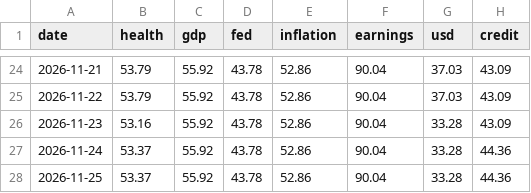
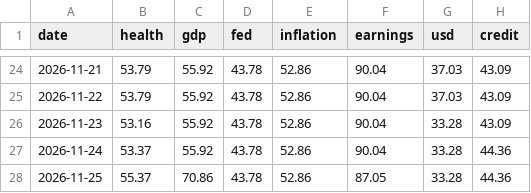
Before and after one commit to jstarling13/macro-health-monitor, a CSV file: data/history/gauge_log.csv, drawn as a sheet; only a part is shown, gaps mark what is left out.

```diff
--- a/data/history/gauge_log.csv
+++ b/data/history/gauge_log.csv
@@ -27,2 +27,2 @@ date,health,gdp,fed,inflation,earnings,usd,credit
 2026-11-24,53.37,55.92,43.78,52.86,90.04,33.28,44.36
-2026-11-25,53.37,55.92,43.78,52.86,90.04,33.28,44.36
+2026-11-25,55.37,70.86,43.78,52.86,87.05,33.28,44.36
```
